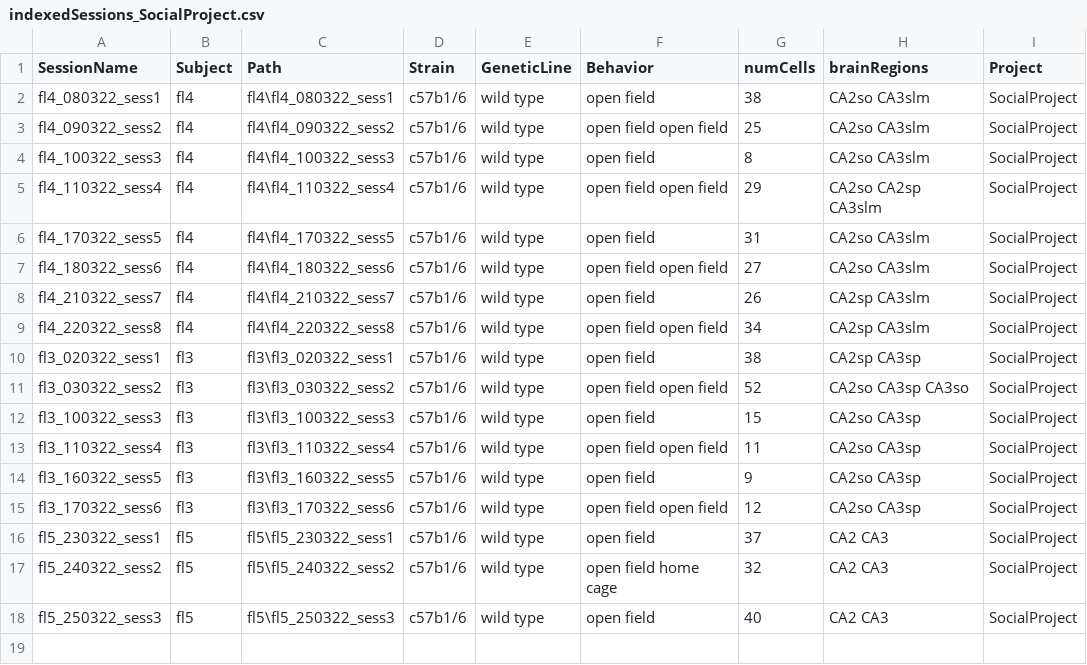
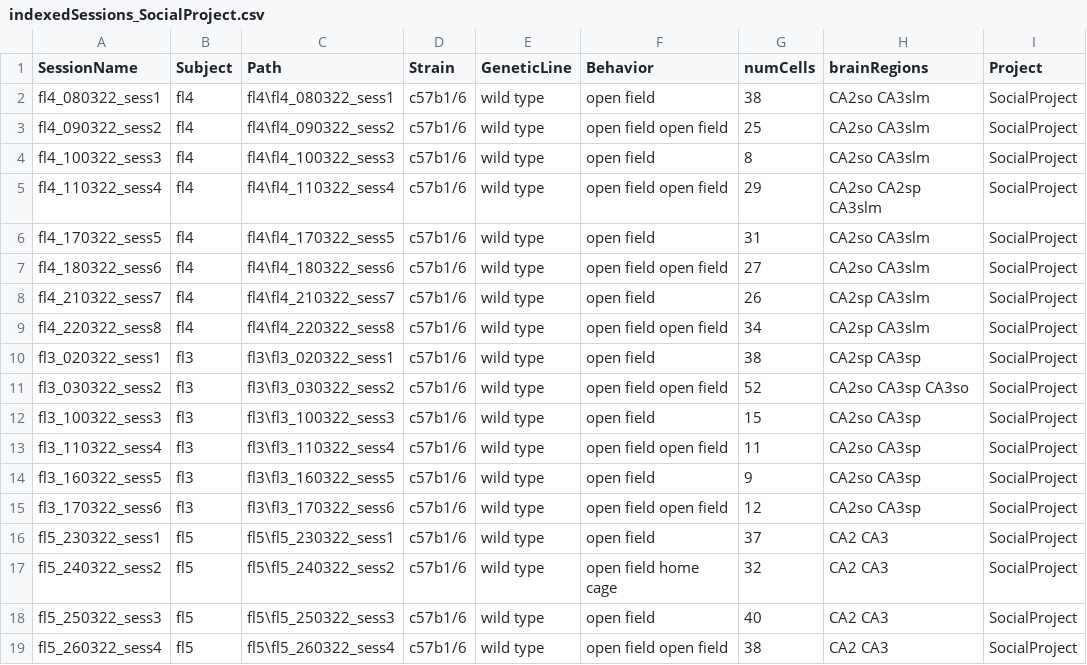
Before and after one commit to abadpablo/SocialProject, a CSV file: indexedSessions_SocialProject.csv, drawn as a sheet; the diff names each change by its address in the sheet, - before the commit and + after, or states it on an @@ line.

Commit message:
Added Session: FL5_260322_sess4

```diff
--- a/indexedSessions_SocialProject.csv
+++ b/indexedSessions_SocialProject.csv
+row 19: fl5_260322_sess4 | fl5 | fl5\fl5_260322_sess4 | c57b1/6 | wild type | open field open field | 38 | CA2 CA3 | SocialProject
```
